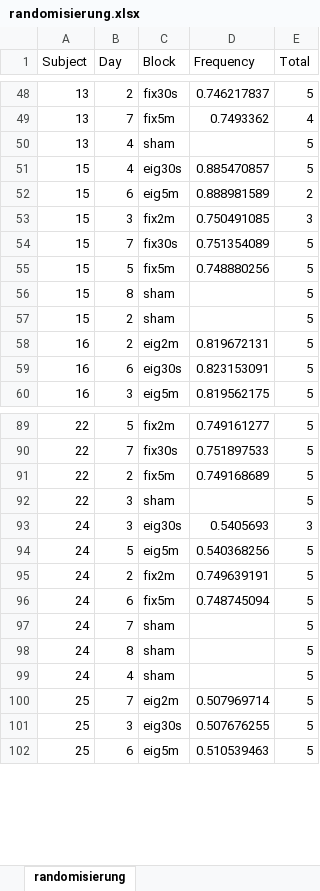
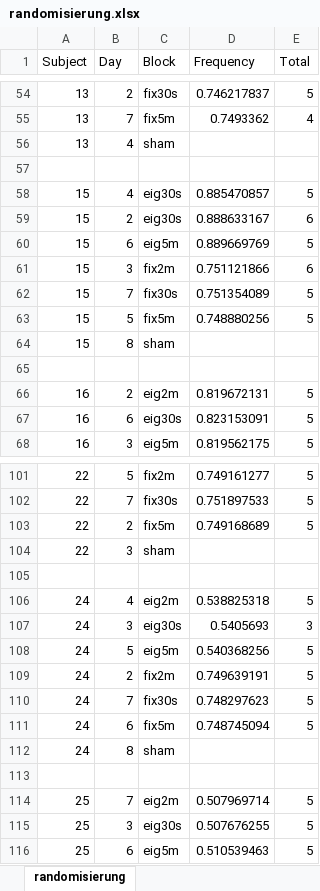
Before and after one commit to leonidas228/Greifeneeg, an Excel workbook: randomisierung.xlsx, sheet randomisierung, drawn as a sheet; only a part is shown, gaps mark what is left out; values as stored, in another font and other column widths than the file's, no borders; removed rows and columns are numbered as before the commit, all else as after; the diff covers the shown part only; the diff names each change by its address in the sheet, - before the commit and + after, or states it on an @@ line.

```diff
--- a/randomisierung.xlsx (sheet randomisierung)
+++ b/randomisierung.xlsx (sheet randomisierung)
-E56 (Total): 5
+E56 (Total): (empty)
+row 57: (empty)
+row 59: 15 | 2 | eig30s | 0.888633167 | 6
-D60 (Frequency): 0.888981589
+D60 (Frequency): 0.889669769
-E60 (Total): 2
+E60 (Total): 5
-D61 (Frequency): 0.750491085
+D61 (Frequency): 0.751121866
-E61 (Total): 3
+E61 (Total): 6
-E64 (Total): 5
+E64 (Total): (empty)
-row 65: 15 | 2 | sham |  | 5
+row 65: (empty)
-E104 (Total): 5
+E104 (Total): (empty)
+row 105: (empty)
+row 106: 24 | 4 | eig2m | 0.538825318 | 5
+row 110: 24 | 7 | fix30s | 0.748297623 | 5
-row 97: 24 | 7 | sham |  | 5
-E112 (Total): 5
+E112 (Total): (empty)
-row 113: 24 | 4 | sham |  | 5
+row 113: (empty)
```
Also changed, not shown: 54 added rows and 45 edited cells elsewhere in this sheet, 3 other files.
